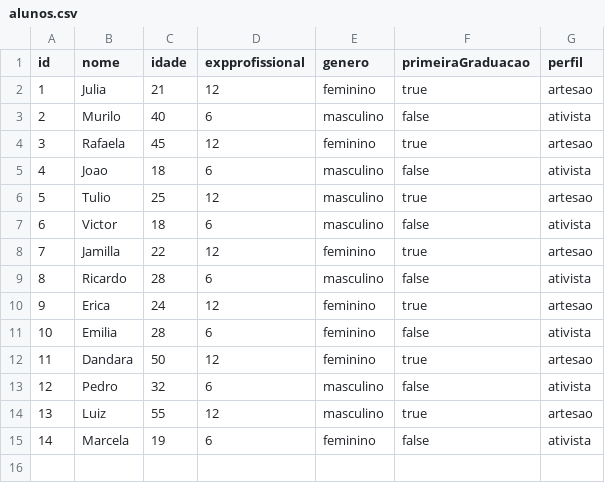
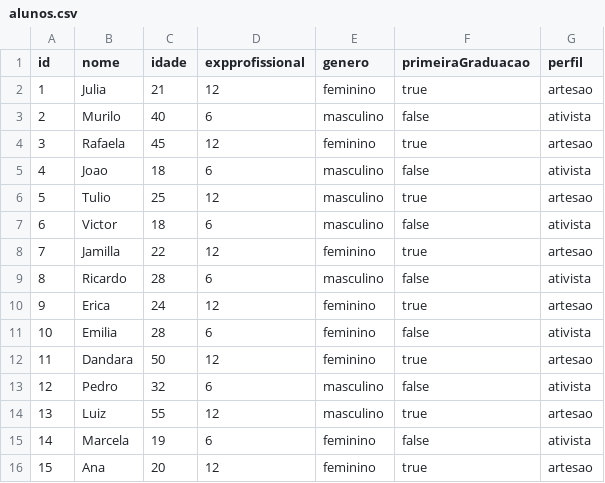
Before and after one commit to jamillalobo/Criar-Grupos, a CSV file: src/main/resources/alunos.csv, drawn as a sheet; the diff names each change by its address in the sheet, - before the commit and + after, or states it on an @@ line.

```diff
--- a/src/main/resources/alunos.csv
+++ b/src/main/resources/alunos.csv
+row 16: 15 | Ana | 20 | 12 | feminino | true | artesao
```
Also changed, not shown: target/classes/alunos.csv, 9 other files.
